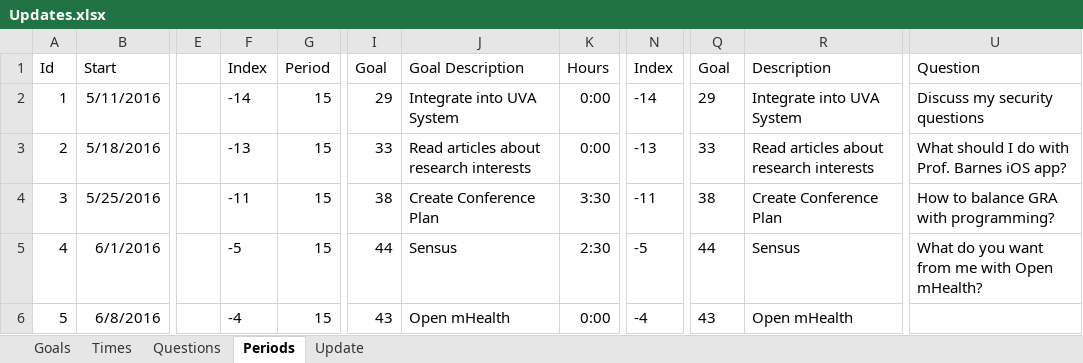
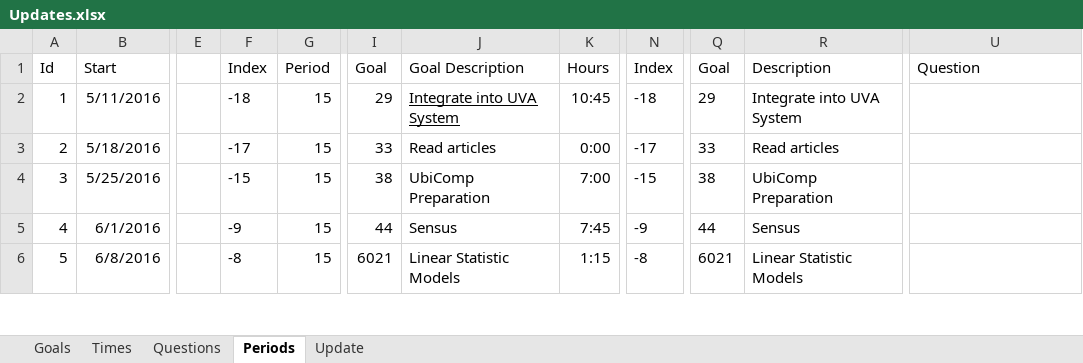
Before and after one commit to mrucker/uva-archive, an Excel workbook: updates/Updates.xlsx, sheet Periods, drawn as a sheet; only a part is shown, gaps mark what is left out; values as stored, in another font and other column widths than the file's, no borders; table styles not drawn; the diff covers the shown part only; the diff names each change by its address in the sheet, - before the commit and + after, or states it on an @@ line.

Commit message:
Adding update and UbiComp changes

```diff
--- a/updates/Updates.xlsx (sheet Periods)
+++ b/updates/Updates.xlsx (sheet Periods)
-F2: -14
+F2: -18
-J2 underline: off
+J2 underline: on
-K2: 0:00
+K2: 10:45
-N2: -14
+N2: -18
-U2: Discuss my security questions
+U2: (empty)
-F3: -13
+F3: -17
-J3: Read articles about research interests
+J3: Read articles
-N3: -13
+N3: -17
-R3: Read articles about research interests
+R3: Read articles
-U3: What should I do with Prof. Barnes iOS app?
+U3: (empty)
-F4: -11
+F4: -15
-J4: Create Conference Plan
+J4: UbiComp Preparation
-K4: 3:30
+K4: 7:00
-N4: -11
+N4: -15
-R4: Create Conference Plan
+R4: UbiComp Preparation
-U4: How to balance GRA with programming?
+U4: (empty)
-F5: -5
+F5: -9
-K5: 2:30
+K5: 7:45
-N5: -5
+N5: -9
-U5: What do you want from me with Open mHealth?
+U5: (empty)
-F6: -4
+F6: -8
-I6: 43
+I6: 6021
-J6: Open mHealth
+J6: Linear Statistic Models
-K6: 0:00
+K6: 1:15
-N6: -4
+N6: -8
-Q6: 43
+Q6: 6021
-R6: Open mHealth
+R6: Linear Statistic Models
```
Also changed, not shown: 37 edited cells elsewhere in this sheet, sheet Times, sheet Update, sheet Goals, sheet Questions, hidden cells, conferences/UbiComp 2016/UbiComp 2016.xlsx, 2 other files.
